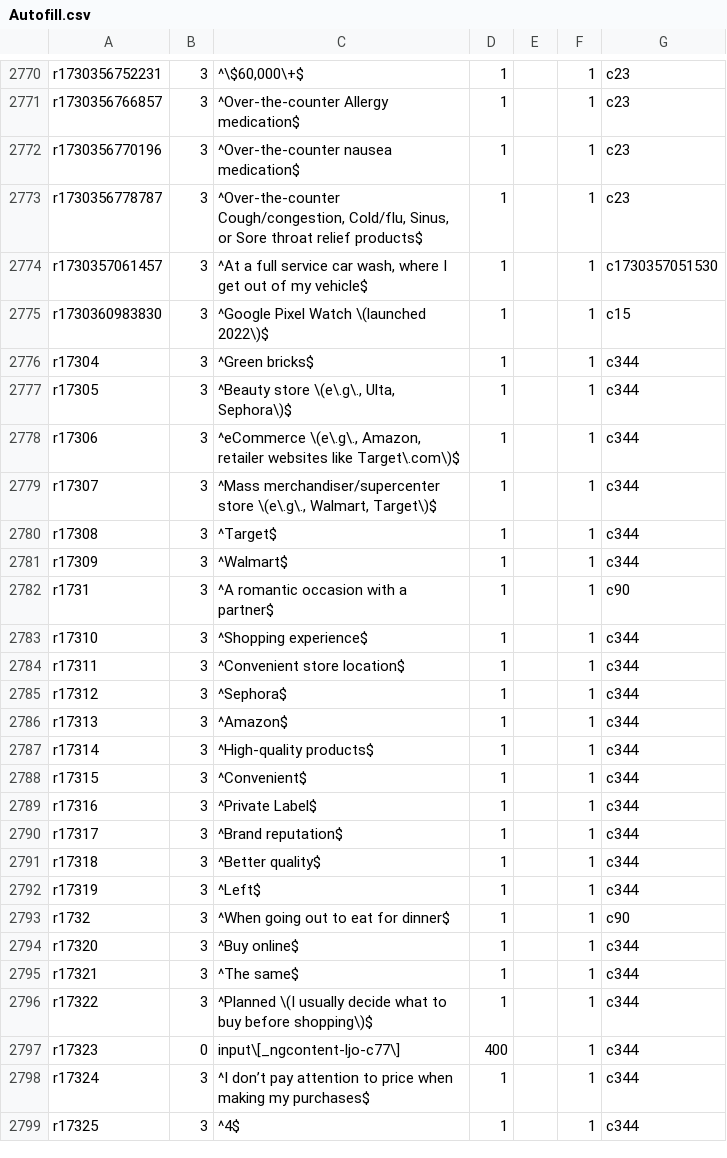
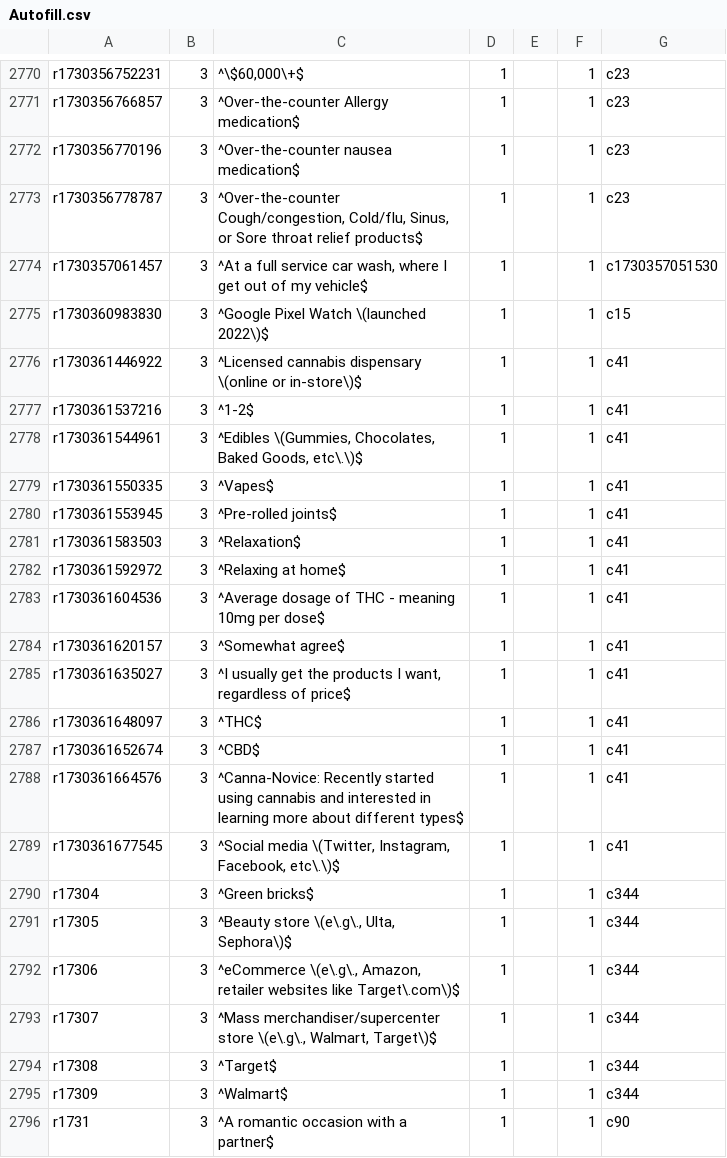
Before and after one commit to diturz/Autofill, a CSV file: Autofill.csv, drawn as a sheet; only a part is shown, gaps mark what is left out; the shorter side is filled out with more unchanged rows; the diff names each change by its address in the sheet, - before the commit and + after, or states it on an @@ line.

Commit message:
31/10 4am

```diff
--- a/Autofill.csv
+++ b/Autofill.csv
+row 2776: r1730361446922 | 3 | ^Licensed cannabis dispensary \(online or in-store\)$ | 1 |  | 1 | c41
+row 2777: r1730361537216 | 3 | ^1-2$ | 1 |  | 1 | c41
+row 2778: r1730361544961 | 3 | ^Edibles \(Gummies, Chocolates, Baked Goods, etc\.\)$ | 1 |  | 1 | c41
+row 2779: r1730361550335 | 3 | ^Vapes$ | 1 |  | 1 | c41
+row 2780: r1730361553945 | 3 | ^Pre-rolled joints$ | 1 |  | 1 | c41
+row 2781: r1730361583503 | 3 | ^Relaxation$ | 1 |  | 1 | c41
+row 2782: r1730361592972 | 3 | ^Relaxing at home$ | 1 |  | 1 | c41
+row 2783: r1730361604536 | 3 | ^Average dosage of THC - meaning 10mg per dose$ | 1 |  | 1 | c41
+row 2784: r1730361620157 | 3 | ^Somewhat agree$ | 1 |  | 1 | c41
+row 2785: r1730361635027 | 3 | ^I usually get the products I want, regardless of price$ | 1 |  | 1 | c41
+row 2786: r1730361648097 | 3 | ^THC$ | 1 |  | 1 | c41
+row 2787: r1730361652674 | 3 | ^CBD$ | 1 |  | 1 | c41
+row 2788: r1730361664576 | 3 | ^Canna-Novice: Recently started using cannabis and interested in learning more about different types$ | 1 |  | 1 | c41
+row 2789: r1730361677545 | 3 | ^Social media \(Twitter, Instagram, Facebook, etc\.\)$ | 1 |  | 1 | c41
```
